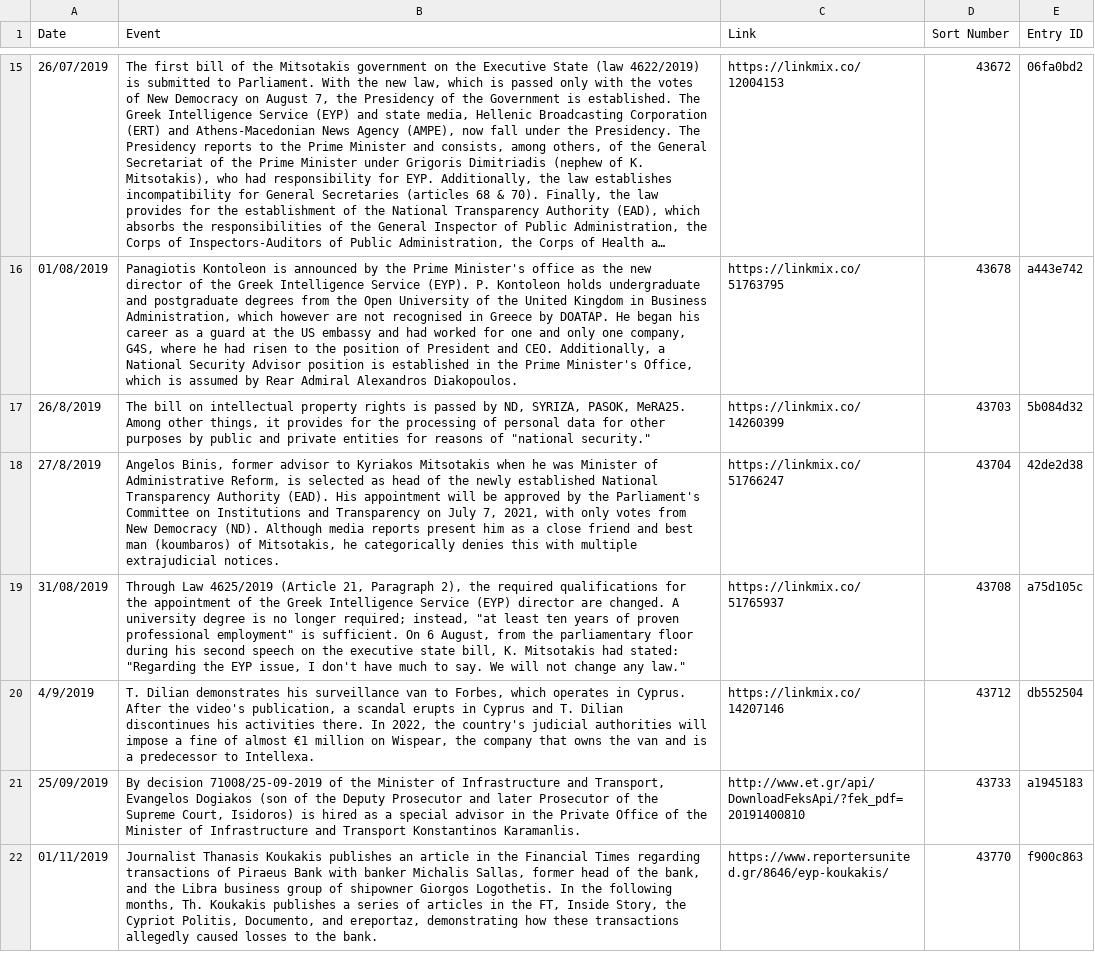
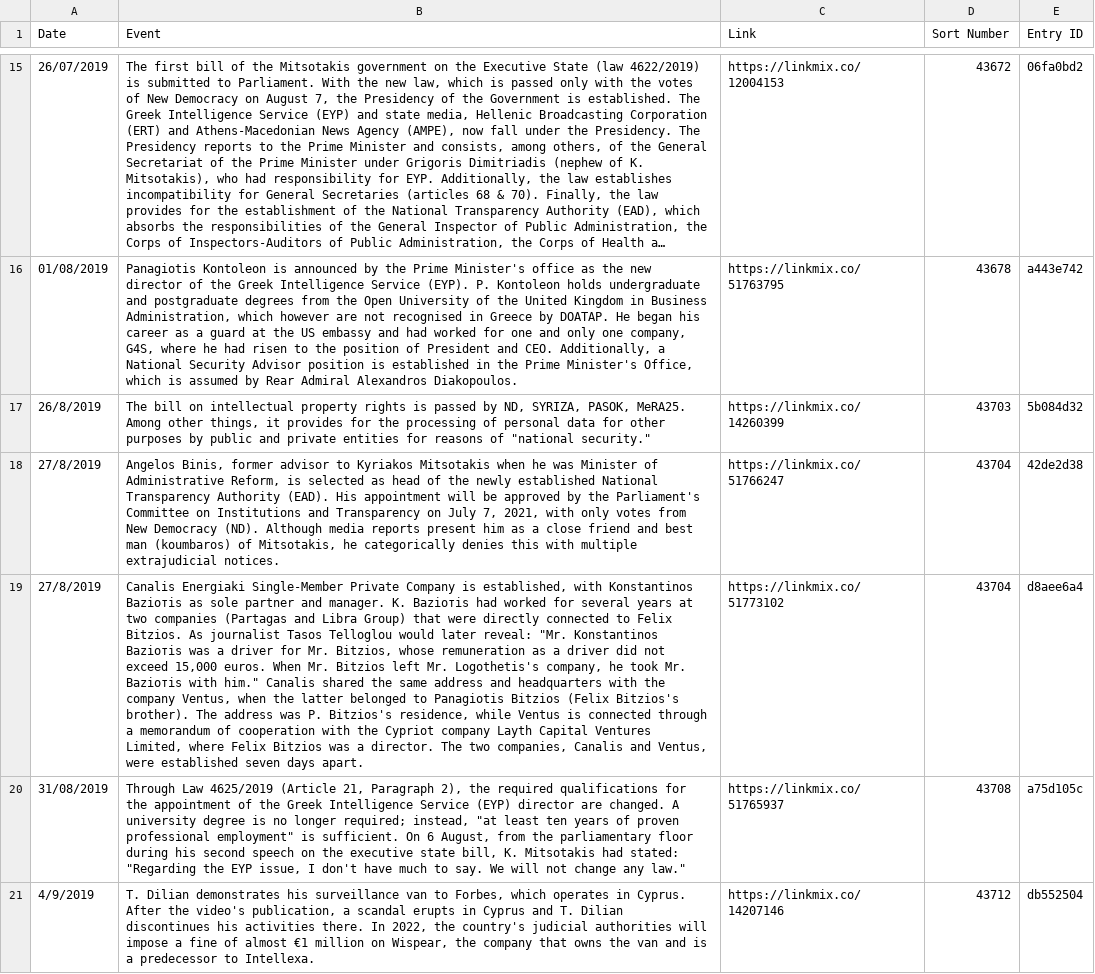
Before and after one commit to predatorgate/predatorgate.github.io, a CSV file: data/en/timeline.csv, drawn as a sheet; only a part is shown, gaps mark what is left out; the shorter side is filled out with more unchanged rows; long unchanged cells end in …; the diff covers the shown part only; the diff names each change by its address in the sheet, - before the commit and + after, or states it on an @@ line.

```diff
--- a/data/en/timeline.csv
+++ b/data/en/timeline.csv
+row 19: 27/8/2019 | Canalis Energiaki Single-Member Private Company is established, with Konstantinos Baziотis as sole partner and manager. K. Baziотis had worked for several years at two companies (Partagas and Libra Group) that were directly connected to Felix Bitzios. As journalist Tasos Telloglou would later reveal: "Mr. Konstantinos Baziотis was a driver for Mr. Bitzios, whose remuneration as a driver did not exceed 15,000 euros. When Mr. Bitzios left Mr. Logothetis's company, he took Mr. Baziотis with him." Canalis shared the same address and headquarters with the company Ventus, when the latter belonged to Panagiotis Bitzios (Felix Bitzios's brother). The address was P. Bitzios's residence, while Ventus is connected through a memorandum of cooperation with the Cypriot company Layth Capital Ventures Limited, where Felix Bitzios was a director. The two companies, Canalis and Ventus, were established seven days apart. | https://linkmix.co/51773102 | 43704 | d8aee6a4
```
Also changed, not shown: 1 added row and 6 edited cells elsewhere in this file, data/gr/timeline.csv, 1 other file.
